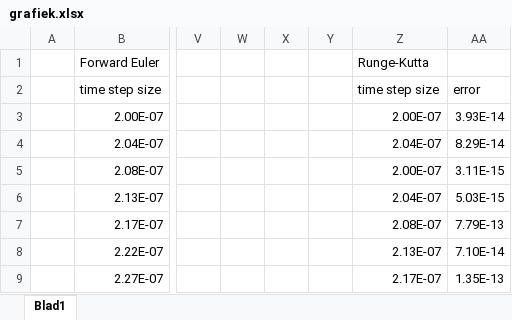
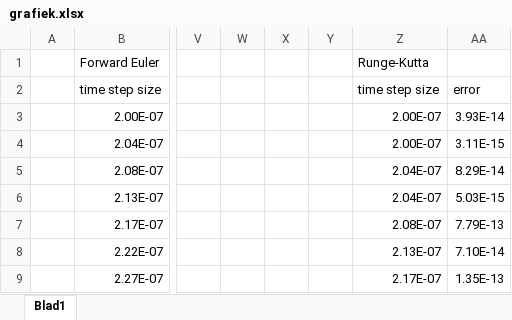
Before and after one commit to CrookedGrandma/RungeKutta, an Excel workbook: grafiek.xlsx, sheet Blad1, drawn as a sheet; only a part is shown, gaps mark what is left out; values as stored, in another font and other column widths than the file's, no borders; charts and pictures not drawn; the diff covers the shown part only; the diff names each change by its address in the sheet, - before the commit and + after, or states it on an @@ line.

Commit message:
mooie grafiek nu

```diff
--- a/grafiek.xlsx (sheet Blad1)
+++ b/grafiek.xlsx (sheet Blad1)
-Z4: 2.04E-07
+Z4: 2.00E-07
-AA4: 8.29E-14
+AA4: 3.11E-15
-Z5: 2.00E-07
+Z5: 2.04E-07
-AA5: 3.11E-15
+AA5: 8.29E-14
```
Also changed, not shown: 2 added rows, 2 removed rows, 49 moved rows and 4 edited cells elsewhere in this sheet, charts or pictures.
